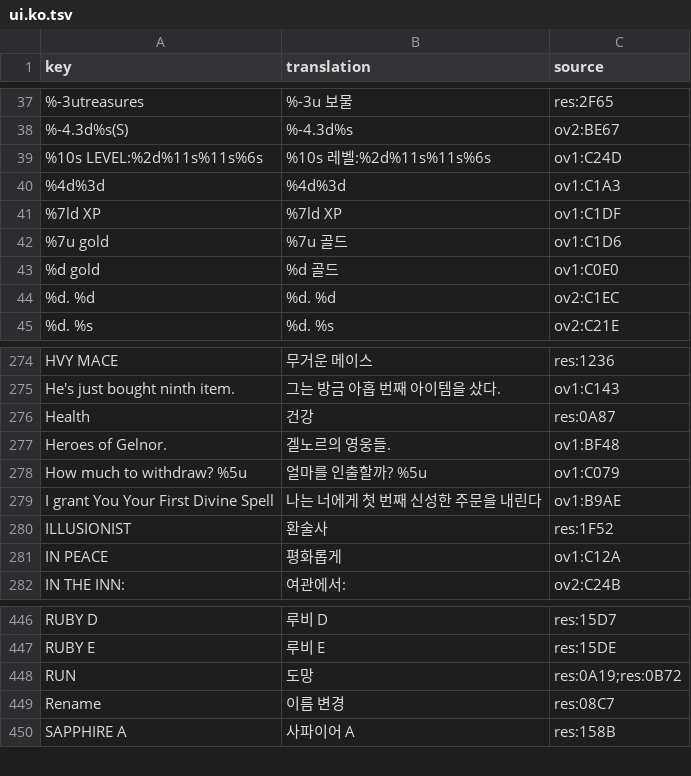
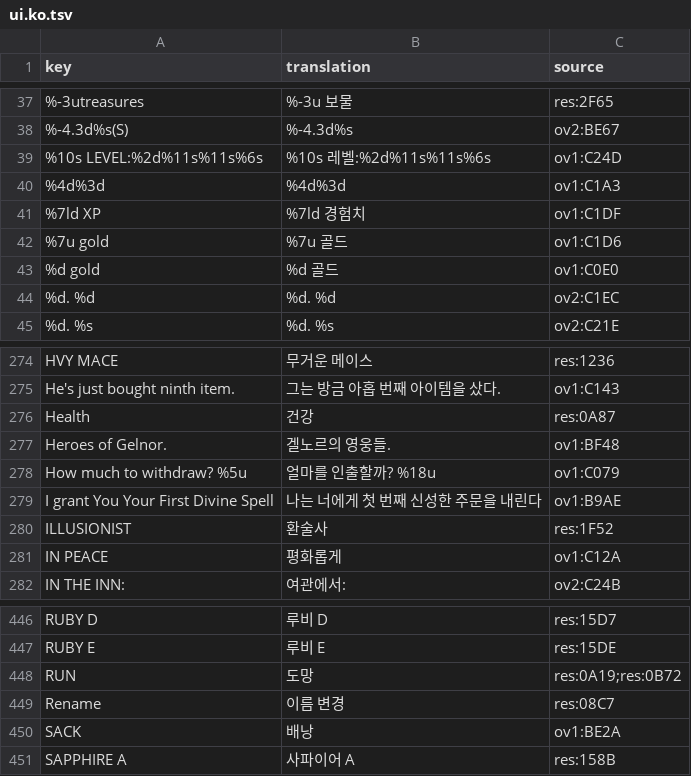
Before and after one commit to wicanr2/phantasie_cht, a TSV file: text/ui.ko.tsv, drawn as a sheet; only a part is shown, gaps mark what is left out.

```diff
--- a/text/ui.ko.tsv
+++ b/text/ui.ko.tsv
@@ -40,3 +40,3 @@ key	translation	source
 %4d%3d	%4d%3d	ov1:C1A3
-%7ld XP	%7ld XP	ov1:C1DF
+%7ld XP	%7ld 경험치	ov1:C1DF
 %7u gold	%7u 골드	ov1:C1D6
@@ -277,3 +277,3 @@ Health	건강	res:0A87
 Heroes of Gelnor.	겔노르의 영웅들.	ov1:BF48
-How much to withdraw? %5u	얼마를 인출할까? %5u	ov1:C079
+How much to withdraw? %5u	얼마를 인출할까? %18u	ov1:C079
 I  grant  You Your  First  Divine  Spell	나는 너에게 첫 번째 신성한 주문을 내린다	ov1:B9AE
@@ -449,2 +449,3 @@ RUN	도망	res:0A19;res:0B72
 Rename	이름 변경	res:08C7
+SACK	배낭	ov1:BE2A
 SAPPHIRE A	사파이어 A	res:158B
```
Also changed, not shown: text/ui.ja.tsv, text/ui.zh-CN.tsv, 3 other files.
